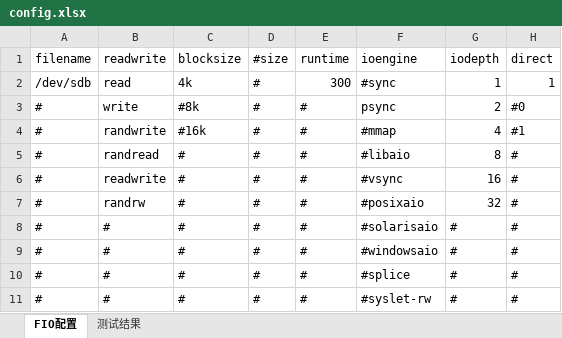
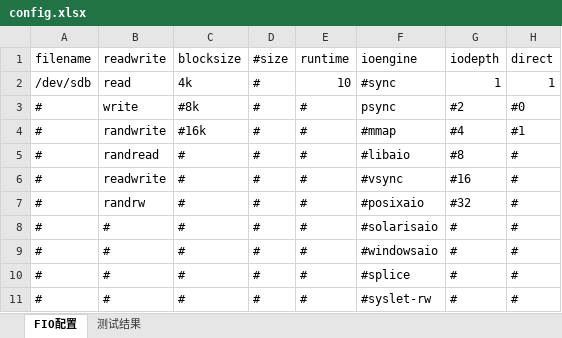
Before and after one commit to houchuanhao/fio_script, an Excel workbook: config.xlsx, sheet FIO配置, drawn as a sheet; only a part is shown; values as stored, in another font and other column widths than the file's, no borders; the diff names each change by its address in the sheet, - before the commit and + after, or states it on an @@ line.

Commit message:
iodept = 1

```diff
--- a/config.xlsx (sheet FIO配置)
+++ b/config.xlsx (sheet FIO配置)
-E2 (runtime): 300
+E2 (runtime): 10
-G3 (iodepth): 2
+G3 (iodepth): #2
-G4 (iodepth): 4
+G4 (iodepth): #4
-G5 (iodepth): 8
+G5 (iodepth): #8
-G6 (iodepth): 16
+G6 (iodepth): #16
-G7 (iodepth): 32
+G7 (iodepth): #32
```
